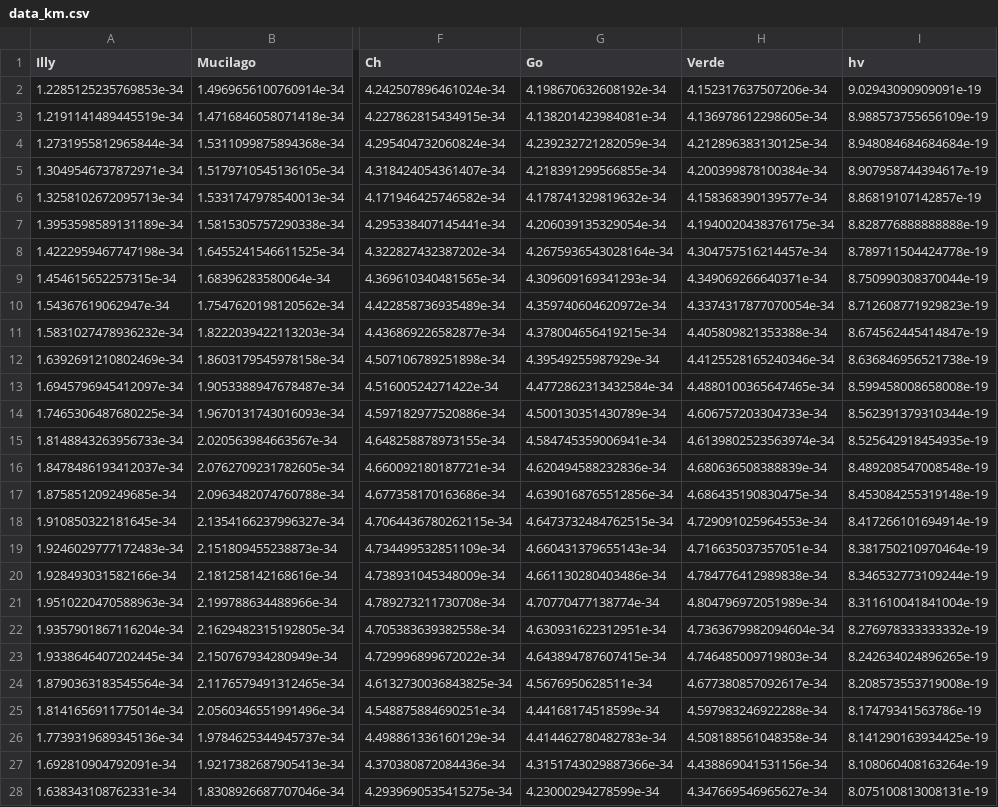
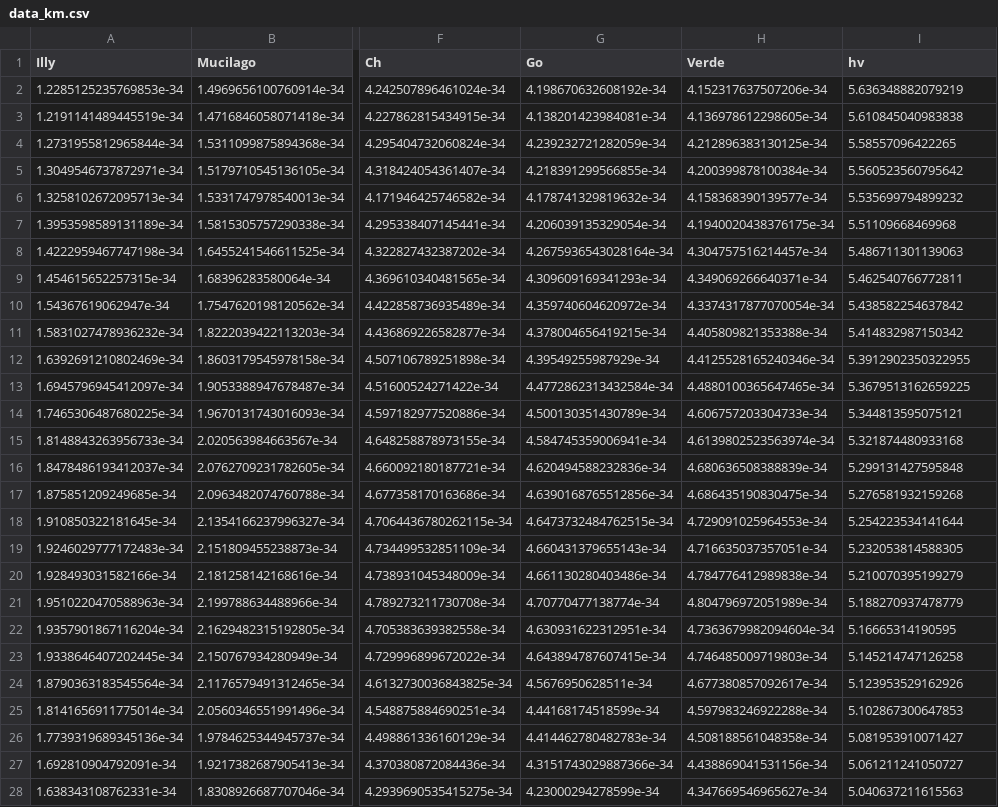
Before and after one commit to jazoro911/CafeLab, a CSV file: Liz/Proyects/Data/data_km.csv, drawn as a sheet; only a part is shown, gaps mark what is left out; the diff covers the shown part only; the diff names each change by its address in the sheet, - before the commit and + after, or states it on an @@ line.

```diff
--- a/Liz/Proyects/Data/data_km.csv
+++ b/Liz/Proyects/Data/data_km.csv
-I2 (hv): 9.02943090909091e-19
+I2 (hv): 5.636348882079219
-I3 (hv): 8.988573755656109e-19
+I3 (hv): 5.610845040983838
-I4 (hv): 8.948084684684684e-19
+I4 (hv): 5.58557096422265
-I5 (hv): 8.907958744394617e-19
+I5 (hv): 5.560523560795642
-I6 (hv): 8.86819107142857e-19
+I6 (hv): 5.535699794899232
-I7 (hv): 8.828776888888888e-19
+I7 (hv): 5.51109668469968
-I8 (hv): 8.789711504424778e-19
+I8 (hv): 5.486711301139063
-I9 (hv): 8.750990308370044e-19
+I9 (hv): 5.462540766772811
-I10 (hv): 8.712608771929823e-19
+I10 (hv): 5.438582254637842
-I11 (hv): 8.674562445414847e-19
+I11 (hv): 5.414832987150342
-I12 (hv): 8.636846956521738e-19
+I12 (hv): 5.3912902350322955
-I13 (hv): 8.599458008658008e-19
+I13 (hv): 5.3679513162659225
-I14 (hv): 8.562391379310344e-19
+I14 (hv): 5.344813595075121
-I15 (hv): 8.525642918454935e-19
+I15 (hv): 5.321874480933168
-I16 (hv): 8.489208547008548e-19
+I16 (hv): 5.299131427595848
-I17 (hv): 8.453084255319148e-19
+I17 (hv): 5.276581932159268
-I18 (hv): 8.417266101694914e-19
+I18 (hv): 5.254223534141644
-I19 (hv): 8.381750210970464e-19
+I19 (hv): 5.232053814588305
-I20 (hv): 8.346532773109244e-19
+I20 (hv): 5.210070395199279
-I21 (hv): 8.311610041841004e-19
+I21 (hv): 5.188270937478779
-I22 (hv): 8.276978333333332e-19
+I22 (hv): 5.16665314190595
-I23 (hv): 8.242634024896265e-19
+I23 (hv): 5.145214747126258
-I24 (hv): 8.208573553719008e-19
+I24 (hv): 5.123953529162926
-I25 (hv): 8.17479341563786e-19
+I25 (hv): 5.102867300647853
-I26 (hv): 8.141290163934425e-19
+I26 (hv): 5.081953910071427
-I27 (hv): 8.108060408163264e-19
+I27 (hv): 5.061211241050727
-I28 (hv): 8.075100813008131e-19
+I28 (hv): 5.040637211615563
```
Also changed, not shown: 154 edited cells elsewhere in this file, 1 other file.
